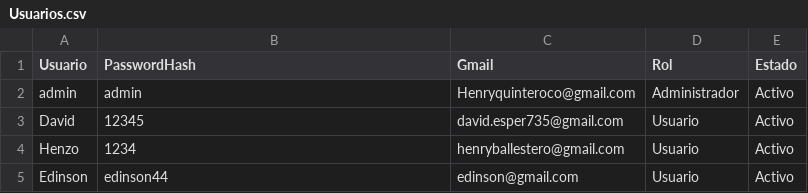
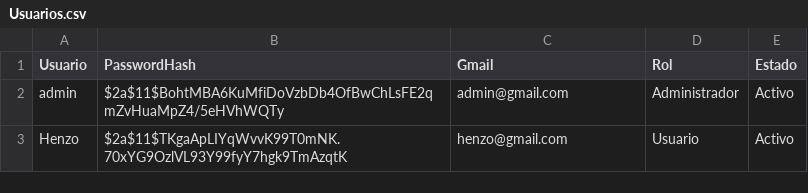
Before and after one commit to Henry-COL/PROYECTO_INTEGRADOR, a CSV file: GeoIntegral/DataBase/Usuarios.csv, drawn as a sheet.

```diff
--- a/GeoIntegral/DataBase/Usuarios.csv
+++ b/GeoIntegral/DataBase/Usuarios.csv
@@ -1,5 +1,3 @@
 Usuario;PasswordHash;Gmail;Rol;Estado
-admin;admin;Henryquinteroco@gmail.com;Administrador;Activo
-David;12345;david.esper735@gmail.com;Usuario;Activo
-Henzo;1234;henryballestero@gmail.com;Usuario;Activo
-Edinson;edinson44;edinson@gmail.com;Usuario;Activo
+admin;$2a$11$BohtMBA6KuMfiDoVzbDb4OfBwChLsFE2qmZvHuaMpZ4/5eHVhWQTy;admin@gmail.com;Administrador;Activo
+Henzo;$2a$11$TKgaApLIYqWvvK99T0mNK.70xYG9OzlVL93Y99fyY7hgk9TmAzqtK;henzo@gmail.com;Usuario;Activo
```
Also changed, not shown: 41 other files.
